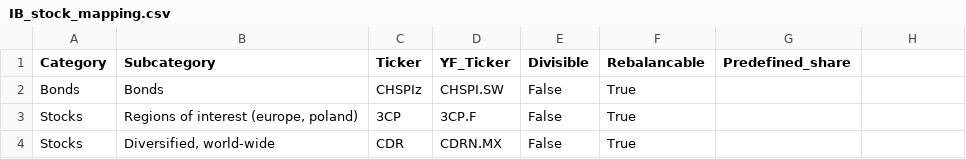
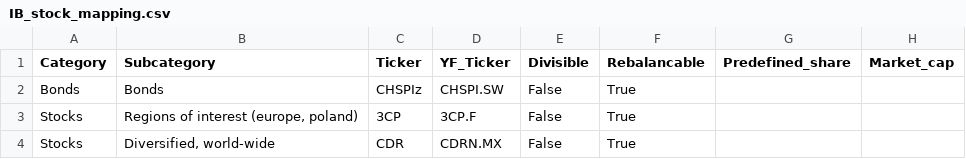
Before and after one commit to maggawron/portfolio-rebalancing, a CSV file: Inputs/IB_stock_mapping.csv, drawn as a sheet; only a part is shown; the diff names each change by its address in the sheet, - before the commit and + after, or states it on an @@ line.

```diff
--- a/Inputs/IB_stock_mapping.csv
+++ b/Inputs/IB_stock_mapping.csv
-H1: (empty)
+H1: Market_cap
```
Also changed, not shown: Inputs/Upload_asset_allocations.csv.
